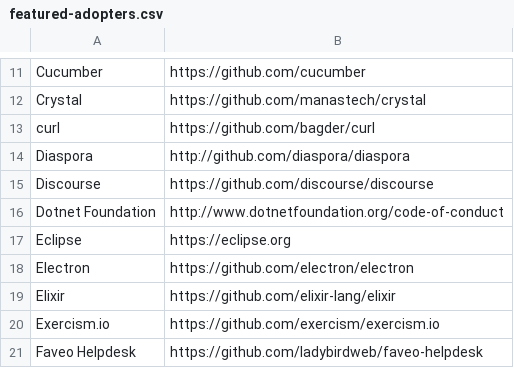
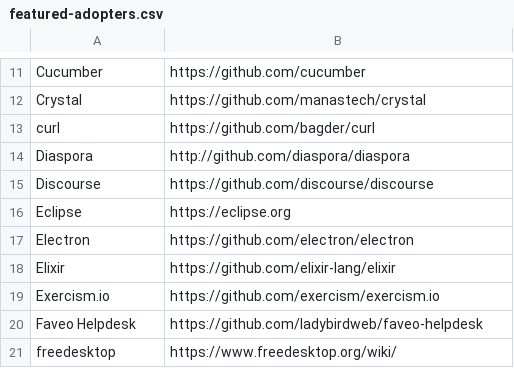
Before and after one commit to EthicalSource/contributor_covenant, a CSV file: static/featured-adopters.csv, drawn as a sheet; only a part is shown, gaps mark what is left out; the shorter side is filled out with more unchanged rows; the diff names each change by its address in the sheet, - before the commit and + after, or states it on an @@ line.

Commit message:
Remove duplicated .Net foundation reference

```diff
--- a/static/featured-adopters.csv
+++ b/static/featured-adopters.csv
-row 16: Dotnet Foundation | http://www.dotnetfoundation.org/code-of-conduct
```
